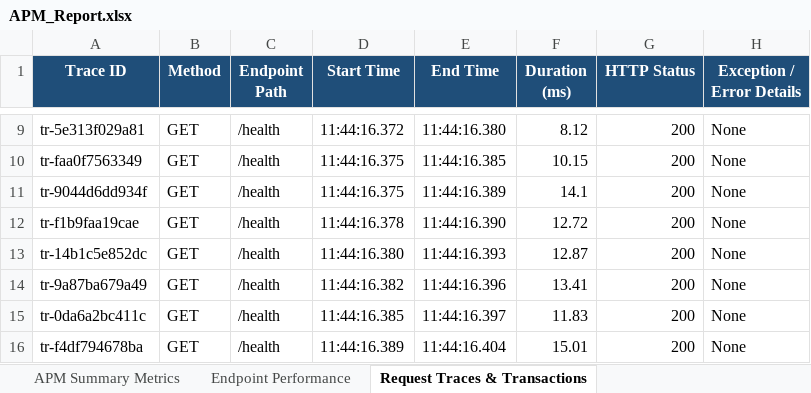
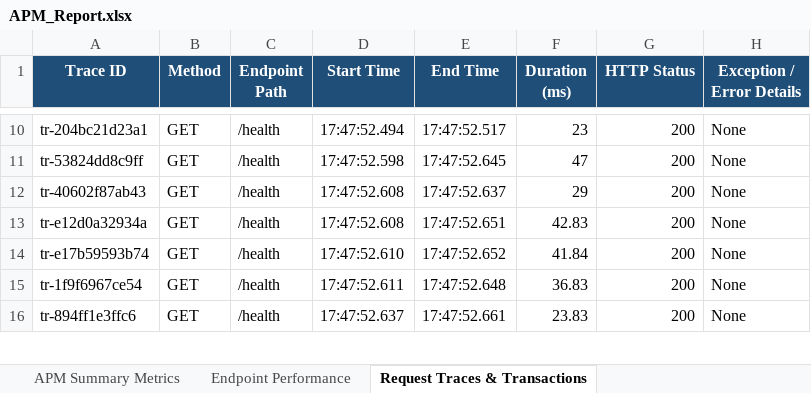
Before and after one commit to Manikanthgoudar/Spectraguard, an Excel workbook: reports/APM_Report.xlsx, sheet Request Traces & Transactions, drawn as a sheet; only a part is shown, gaps mark what is left out; values as stored, in another font and other column widths than the file's, no borders; removed rows and columns are numbered as before the commit, all else as after; the diff covers the shown part only; the diff names each change by its address in the sheet, - before the commit and + after, or states it on an @@ line.

```diff
--- a/reports/APM_Report.xlsx (sheet Request Traces & Transactions)
+++ b/reports/APM_Report.xlsx (sheet Request Traces & Transactions)
-A10 (Trace ID): tr-5e313f029a81
+A10 (Trace ID): tr-204bc21d23a1
-D10 (Start Time): 11:44:16.372
+D10 (Start Time): 17:47:52.494
-E10 (End Time): 11:44:16.380
+E10 (End Time): 17:47:52.517
-F10 (Duration (ms)): 8.12
+F10 (Duration (ms)): 23
-A11 (Trace ID): tr-faa0f7563349
+A11 (Trace ID): tr-53824dd8c9ff
-D11 (Start Time): 11:44:16.375
+D11 (Start Time): 17:47:52.598
-E11 (End Time): 11:44:16.385
+E11 (End Time): 17:47:52.645
-F11 (Duration (ms)): 10.15
+F11 (Duration (ms)): 47
-A12 (Trace ID): tr-9044d6dd934f
+A12 (Trace ID): tr-40602f87ab43
-D12 (Start Time): 11:44:16.375
+D12 (Start Time): 17:47:52.608
-E12 (End Time): 11:44:16.389
+E12 (End Time): 17:47:52.637
-F12 (Duration (ms)): 14.1
+F12 (Duration (ms)): 29
-A13 (Trace ID): tr-f1b9faa19cae
+A13 (Trace ID): tr-e12d0a32934a
-D13 (Start Time): 11:44:16.378
+D13 (Start Time): 17:47:52.608
-E13 (End Time): 11:44:16.390
+E13 (End Time): 17:47:52.651
-F13 (Duration (ms)): 12.72
+F13 (Duration (ms)): 42.83
-A14 (Trace ID): tr-14b1c5e852dc
+A14 (Trace ID): tr-e17b59593b74
-D14 (Start Time): 11:44:16.380
+D14 (Start Time): 17:47:52.610
-E14 (End Time): 11:44:16.393
+E14 (End Time): 17:47:52.652
-F14 (Duration (ms)): 12.87
+F14 (Duration (ms)): 41.84
-A15 (Trace ID): tr-9a87ba679a49
+A15 (Trace ID): tr-1f9f6967ce54
-D15 (Start Time): 11:44:16.382
+D15 (Start Time): 17:47:52.611
-E15 (End Time): 11:44:16.396
+E15 (End Time): 17:47:52.648
-F15 (Duration (ms)): 13.41
+F15 (Duration (ms)): 36.83
-A16 (Trace ID): tr-0da6a2bc411c
+A16 (Trace ID): tr-894ff1e3ffc6
-D16 (Start Time): 11:44:16.385
+D16 (Start Time): 17:47:52.637
-E16 (End Time): 11:44:16.397
+E16 (End Time): 17:47:52.661
-F16 (Duration (ms)): 11.83
+F16 (Duration (ms)): 23.83
-row 16: tr-f4df794678ba | GET | /health | 11:44:16.389 | 11:44:16.404 | 15.01 | 200 | None
```
Also changed, not shown: 1 added row and 168 edited cells elsewhere in this sheet, sheet Endpoint Performance, sheet APM Summary Metrics, SpectraGuard_Test_Report.xlsx, 5 other files.
